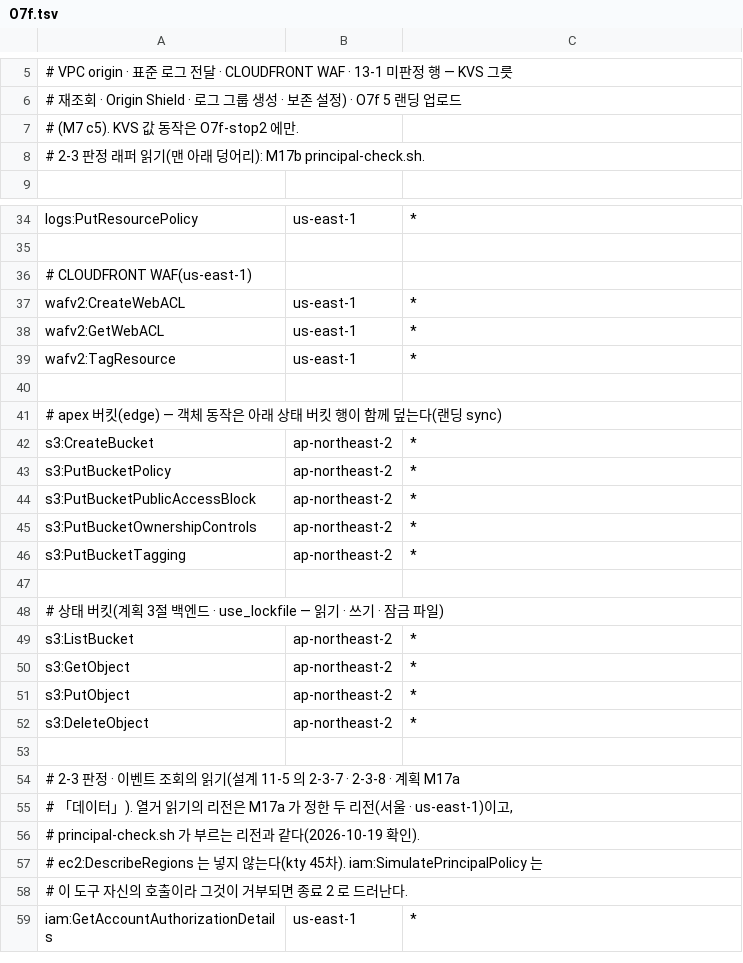
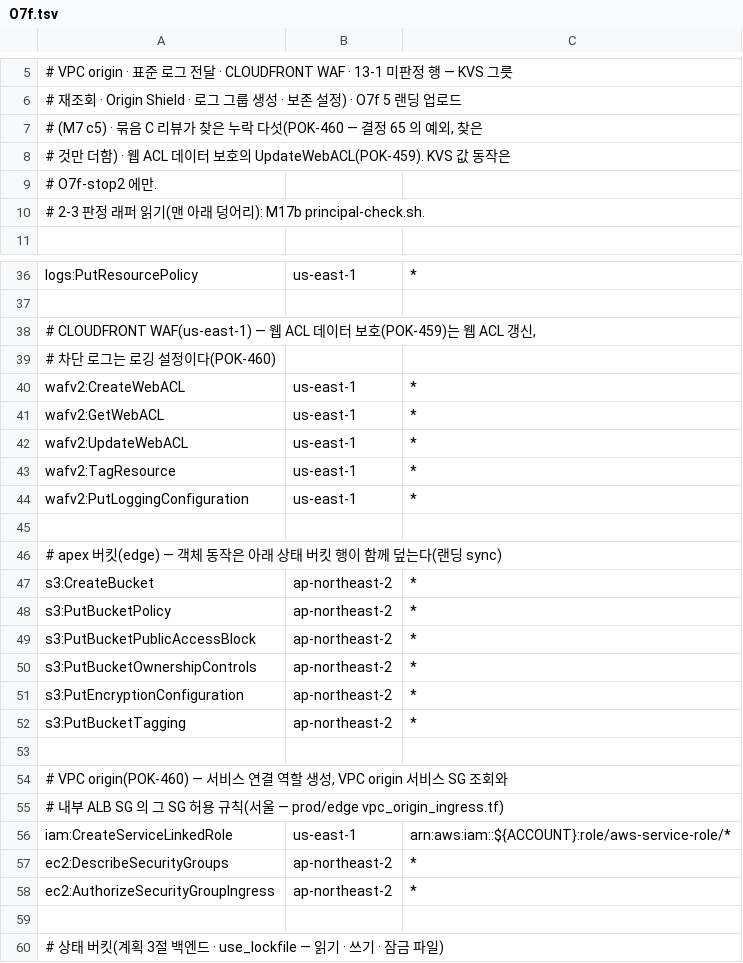
Before and after one commit to 3K-PokeClip/PokeClip-mono, a TSV file: infra/terraform/scripts/precheck/data/stage_actions/O7f.tsv, drawn as a sheet; only a part is shown, gaps mark what is left out; the shorter side is filled out with more unchanged rows.

Commit message:
feat(infra): 단계 직전 점검 데이터 보강 — O7f 누락 동작 · 2-3 후속 대상 행
POK-460. 단계 묶음 O7f 에 묶음 C 의 edge apply 가 부르는데 빠져 있던 동작
다섯(내부 ALB SG 규칙 · CLOUDFRONT WAF 로깅 설정 · apex 버킷 암호화 · VPC
origin 서비스 연결 역할 · VPC origin 서비스 SG 조회)을 더한다. 결정 65 는
유지하고 리뷰가 찾은 누락만 더한 예외다. 웹 ACL 데이터 보호(POK-459)의
apply 가 부르는 wafv2:UpdateWebACL 행도 O7d(서울) · O7f(us-east-1)에
더한다 — 묶음 파일은 이 티켓만 고친다(kty 결정).

2-3 판정 대상 표에 묶음 C 판 주석이 후속으로 넘긴 행을 더하고 그 주석
줄을 지운다: platform · media 상태 객체, platform 의 ALB · NLB · 대상
그룹 · 리스너 · ECS 클러스터 · 서비스 · 작업 정의(태그) · REGIONAL WAF
(표본 ID) · 그 로그 그룹, media 역할 넘기기(EC2 문맥) · 인스턴스 프로필,
edge 의 CLOUDFRONT WAF · WAF 로그 그룹 · media 표준 로그 그룹 · apex
버킷(이름 끝이 생성 때 정해져 태그로 푼다). media 상자는 prod-instance
태그 행이 이미 풀어 따로 두지 않고 주석에 적는다. 동작 이름 · 동작 × 자원
유형 짝은 서비스 승인 참조(elbv2 · ecs · wafv2 · logs · s3 · iam)와
Tagging API 유형 목록으로 대조했다.

시험: data_files_test 에 후속 대상 행(첫 단계 · 해석 방법 · 핵심 동작 ·
문맥)과 더한 묶음 행을 그대로 보는 단언 둘을 더하고, 실행기 행 단언과
같은 검사를 도움 함수 하나로 묶는다. 서비스 유형 표에 elasticloadbalancing
· ecs · wafv2 를 더한다. 단계 직전 점검 런북의 대상 목록 · 단계 표 ·
TARGET_NONE 설명을 갱신한다.

```diff
--- a/infra/terraform/scripts/precheck/data/stage_actions/O7f.tsv
+++ b/infra/terraform/scripts/precheck/data/stage_actions/O7f.tsv
@@ -6,3 +6,5 @@
 # 재조회 · Origin Shield · 로그 그룹 생성 · 보존 설정) · O7f 5 랜딩 업로드
-# (M7 c5). KVS 값 동작은 O7f-stop2 에만.
+# (M7 c5) · 묶음 C 리뷰가 찾은 누락 다섯(POK-460 — 결정 65 의 예외, 찾은
+# 것만 더함) · 웹 ACL 데이터 보호의 UpdateWebACL(POK-459). KVS 값 동작은
+# O7f-stop2 에만.
 # 2-3 판정 래퍼 읽기(맨 아래 덩어리): M17b principal-check.sh.
@@ -35,6 +37,9 @@ logs:PutResourcePolicy	us-east-1	*
 
-# CLOUDFRONT WAF(us-east-1)
+# CLOUDFRONT WAF(us-east-1) — 웹 ACL 데이터 보호(POK-459)는 웹 ACL 갱신,
+# 차단 로그는 로깅 설정이다(POK-460)
 wafv2:CreateWebACL	us-east-1	*
 wafv2:GetWebACL	us-east-1	*
+wafv2:UpdateWebACL	us-east-1	*
 wafv2:TagResource	us-east-1	*
+wafv2:PutLoggingConfiguration	us-east-1	*
 
@@ -45,3 +50,10 @@ s3:PutBucketPublicAccessBlock	ap-northeast-2	*
 s3:PutBucketOwnershipControls	ap-northeast-2	*
+s3:PutEncryptionConfiguration	ap-northeast-2	*
 s3:PutBucketTagging	ap-northeast-2	*
+
+# VPC origin(POK-460) — 서비스 연결 역할 생성, VPC origin 서비스 SG 조회와
+# 내부 ALB SG 의 그 SG 허용 규칙(서울 — prod/edge vpc_origin_ingress.tf)
+iam:CreateServiceLinkedRole	us-east-1	arn:aws:iam::${ACCOUNT}:role/aws-service-role/*
+ec2:DescribeSecurityGroups	ap-northeast-2	*
+ec2:AuthorizeSecurityGroupIngress	ap-northeast-2	*
 
```
Also changed, not shown: infra/terraform/scripts/precheck/data/stage_actions/O7d.tsv, 3 other files.
